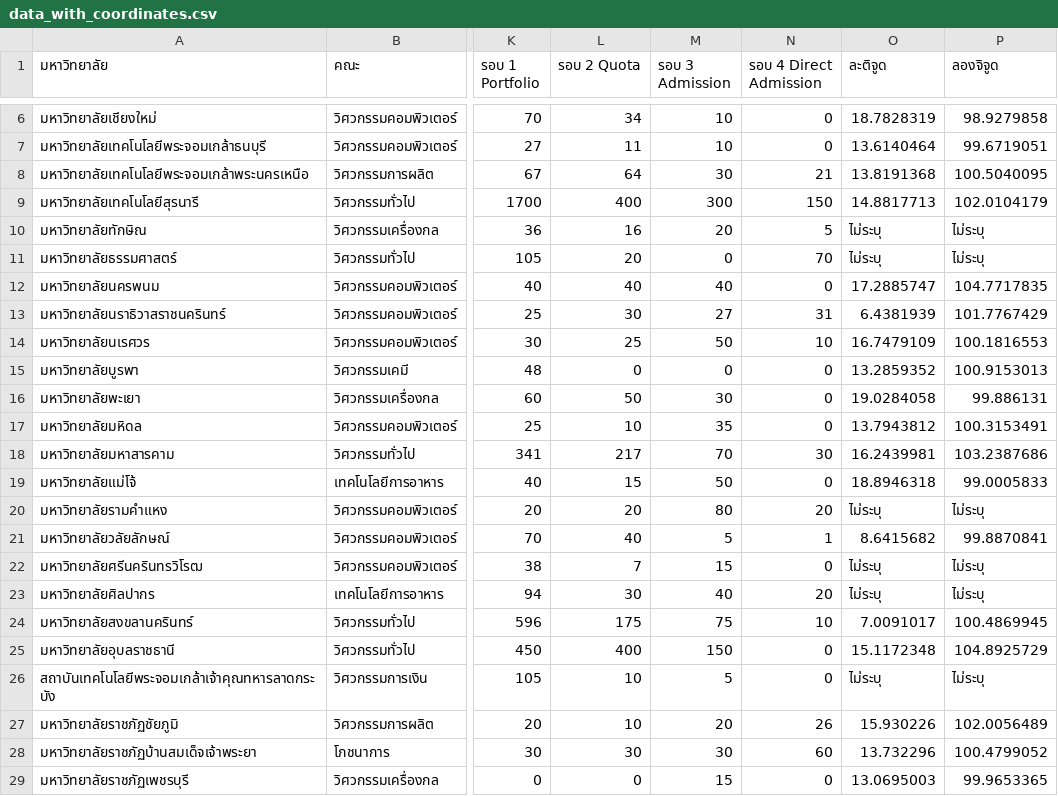
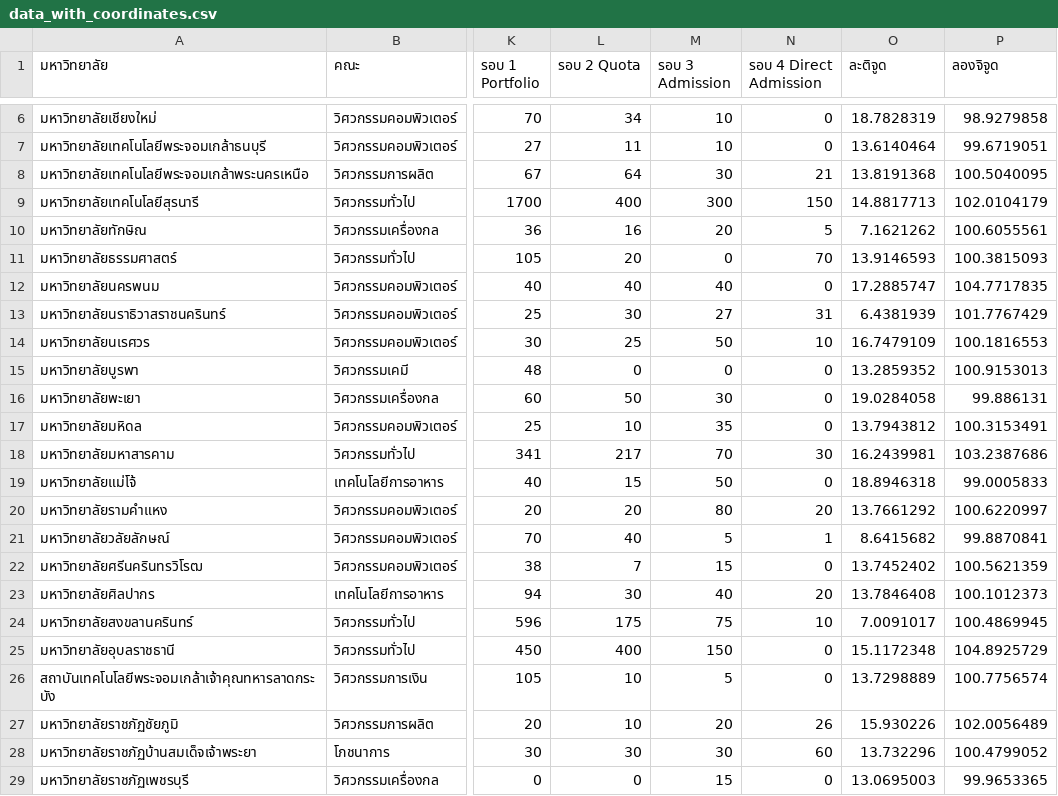
Before and after one commit to TxChar/mytcas_dash, a CSV file: cleaning/data_with_coordinates.csv, drawn as a sheet; only a part is shown, gaps mark what is left out; the diff names each change by its address in the sheet, - before the commit and + after, or states it on an @@ line.

Commit message:
refactor: 💡 Made all coor

```diff
--- a/cleaning/data_with_coordinates.csv
+++ b/cleaning/data_with_coordinates.csv
-O10 (ละติจูด): ไม่ระบุ
+O10 (ละติจูด): 7.1621262
-P10 (ลองจิจูด): ไม่ระบุ
+P10 (ลองจิจูด): 100.6055561
-O11 (ละติจูด): ไม่ระบุ
+O11 (ละติจูด): 13.9146593
-P11 (ลองจิจูด): ไม่ระบุ
+P11 (ลองจิจูด): 100.3815093
-O20 (ละติจูด): ไม่ระบุ
+O20 (ละติจูด): 13.7661292
-P20 (ลองจิจูด): ไม่ระบุ
+P20 (ลองจิจูด): 100.6220997
-O22 (ละติจูด): ไม่ระบุ
+O22 (ละติจูด): 13.7452402
-P22 (ลองจิจูด): ไม่ระบุ
+P22 (ลองจิจูด): 100.5621359
-O23 (ละติจูด): ไม่ระบุ
+O23 (ละติจูด): 13.7846408
-P23 (ลองจิจูด): ไม่ระบุ
+P23 (ลองจิจูด): 100.1012373
-O26 (ละติจูด): ไม่ระบุ
+O26 (ละติจูด): 13.7298889
-P26 (ลองจิจูด): ไม่ระบุ
+P26 (ลองจิจูด): 100.7756574
```
